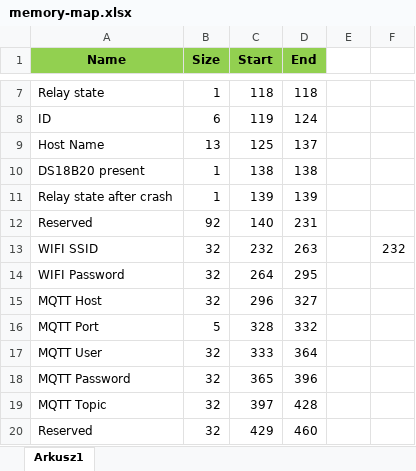
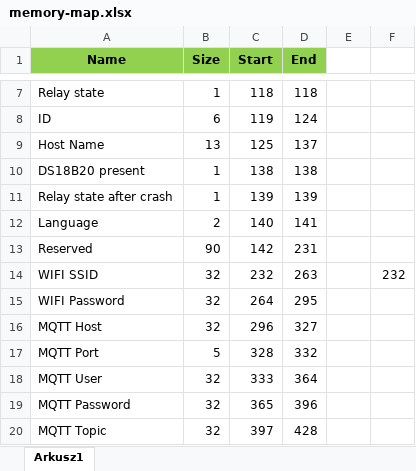
Before and after one commit to tschaban/SONOFF-BASIC-firmware, an Excel workbook: EEPROM/memory-map.xlsx, sheet Arkusz1, drawn as a sheet; only a part is shown, gaps mark what is left out; the shorter side is filled out with more unchanged rows; values as stored, in another font and other column widths than the file's, no borders; addresses are those after the commit; the diff names each change by its address in the sheet, - before the commit and + after, or states it on an @@ line.

```diff
--- a/EEPROM/memory-map.xlsx (sheet Arkusz1)
+++ b/EEPROM/memory-map.xlsx (sheet Arkusz1)
+row 12: Language | 2 | 140 | 141
-B13 (Size): 92
+B13 (Size): 90
-C13 (Start): 140
+C13 (Start): 142
```
Also changed, not shown: formulas that keep their value, 10 other files.
